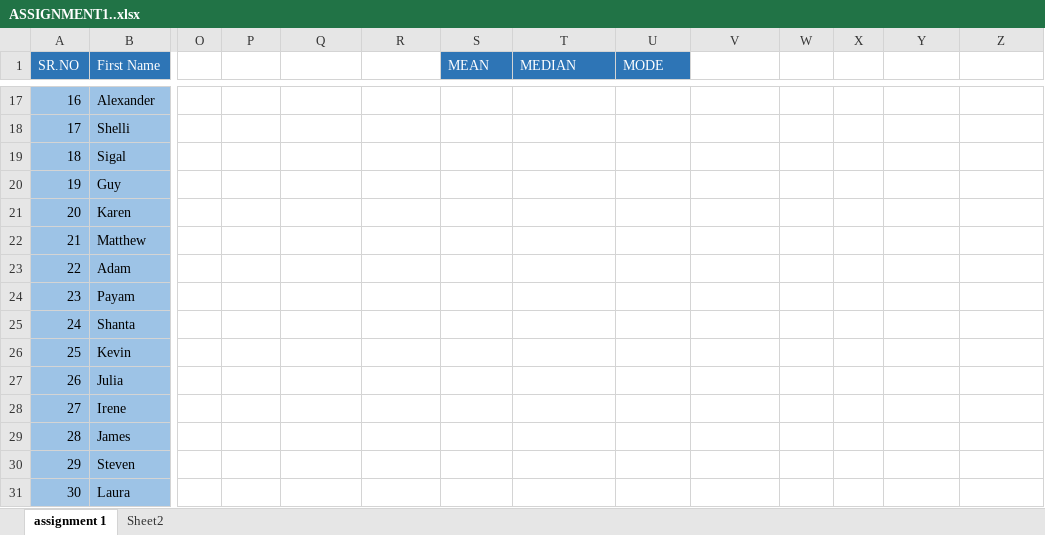
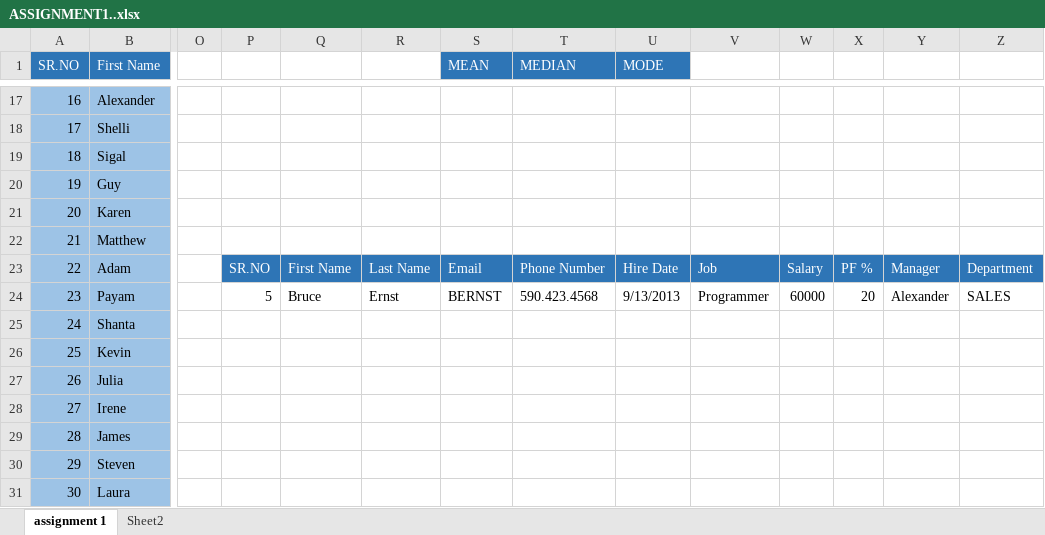
Before and after one commit to jayantgamot321/jayant_data-sci._top, an Excel workbook: ASSIGNMENT/EXCEL/ASSIGNMENT1..xlsx, sheet assignment 1, drawn as a sheet; only a part is shown, gaps mark what is left out; values as stored, in another font and other column widths than the file's, no borders; the diff names each change by its address in the sheet, - before the commit and + after, or states it on an @@ line.

Commit message:
Update ASSIGNMENT1..xlsx

```diff
--- a/ASSIGNMENT/EXCEL/ASSIGNMENT1..xlsx (sheet assignment 1)
+++ b/ASSIGNMENT/EXCEL/ASSIGNMENT1..xlsx (sheet assignment 1)
-P23: (empty)
+P23: SR.NO
-P23:Z23 fill: none
+P23:Z23 fill: #2E75B6
-Q23: (empty)
+Q23: First Name
-R23: (empty)
+R23: Last Name
-S23 (MEAN): (empty)
+S23 (MEAN): Email
-T23 (MEDIAN): (empty)
+T23 (MEDIAN): Phone Number
-U23 (MODE): (empty)
+U23 (MODE): Hire Date
-V23: (empty)
+V23: Job
-W23: (empty)
+W23: Salary
-X23: (empty)
+X23: PF %
-Y23: (empty)
+Y23: Manager
-Z23: (empty)
+Z23: Department
-P24: (empty)
+P24: 5
-Q24: (empty)
+Q24: Bruce
-R24: (empty)
+R24: Ernst
-S24 (MEAN): (empty)
+S24 (MEAN): BERNST
-T24 (MEDIAN): (empty)
+T24 (MEDIAN): 590.423.4568
-U24 (MODE): (empty)
+U24 (MODE): 9/13/2013
-V24: (empty)
+V24: Programmer
-W24: (empty)
+W24: 60000
-X24: (empty)
+X24: 20
-Y24: (empty)
+Y24: Alexander
-Z24: (empty)
+Z24: SALES
```
